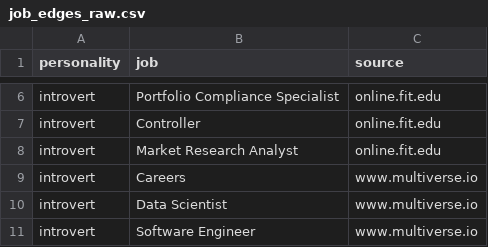
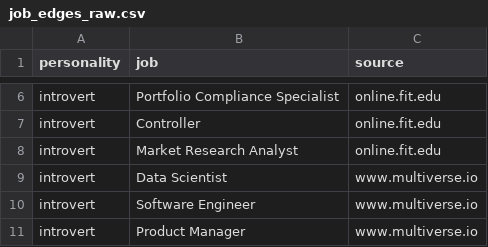
Before and after one commit to kousalyaa13/INST414_Module-2-Assignment, a CSV file: job_edges_raw.csv, drawn as a sheet; only a part is shown, gaps mark what is left out; the shorter side is filled out with more unchanged rows.

Commit message:
created bad headers list

```diff
--- a/job_edges_raw.csv
+++ b/job_edges_raw.csv
@@ -8,3 +8,2 @@ introvert,Controller,online.fit.edu
 introvert,Market Research Analyst,online.fit.edu
-introvert,Careers,www.multiverse.io
 introvert,Data Scientist,www.multiverse.io
```
Also changed, not shown: 2 other files.
